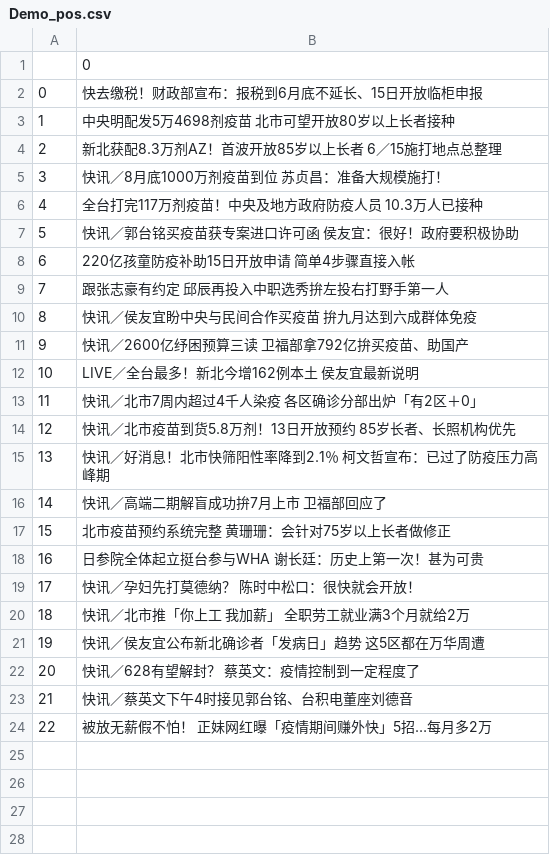
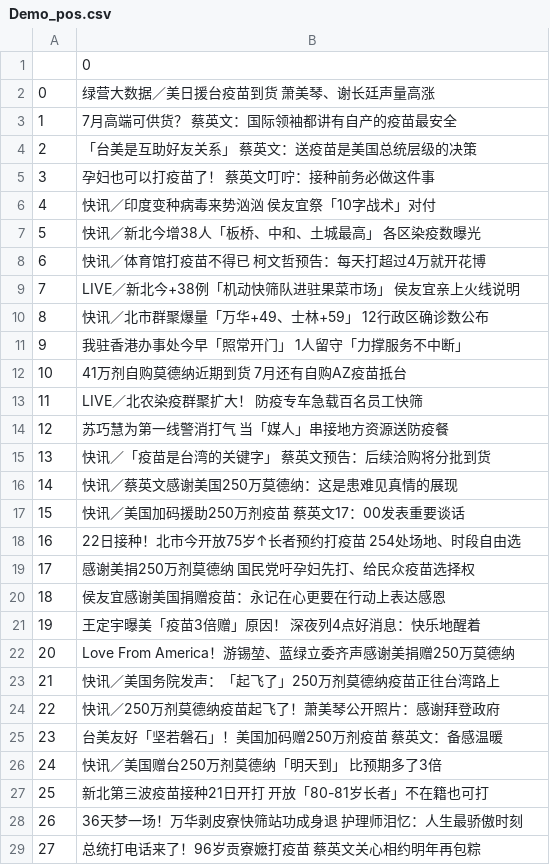
Before and after one commit to irisowo/NYCU_2021_Spring_AI_Final_Project, a CSV file: result/ettoday/Demo_pos.csv, drawn as a sheet; only a part is shown; the diff covers the shown part only.

```diff
--- a/result/ettoday/Demo_pos.csv
+++ b/result/ettoday/Demo_pos.csv
@@ -1,24 +1,29 @@
 ,0
-0,快去缴税！财政部宣布：报税到6月底不延长、15日开放临柜申报
-1,中央明配发5万4698剂疫苗　北市可望开放80岁以上长者接种
-2,新北获配8.3万剂AZ！首波开放85岁以上长者　6／15施打地点总整理
-3,快讯／8月底1000万剂疫苗到位　苏贞昌：准备大规模施打！
-4,全台打完117万剂疫苗！中央及地方政府防疫人员　10.3万人已接种
-5,快讯／郭台铭买疫苗获专案进口许可函　侯友宜：很好！政府要积极协助
-6,220亿孩童防疫补助15日开放申请　简单4步骤直接入帐
-7,跟张志豪有约定　邱辰再投入中职选秀拚左投右打野手第一人
-8,快讯／侯友宜盼中央与民间合作买疫苗　拚九月达到六成群体免疫
-9,快讯／2600亿纾困预算三读　卫福部拿792亿拚买疫苗、助国产
-10,LIVE／全台最多！新北今增162例本土　侯友宜最新说明
-11,快讯／北市7周内超过4千人染疫　各区确诊分部出炉「有2区＋0」
-12,快讯／北市疫苗到货5.8万剂！13日开放预约　85岁长者、长照机构优先
-13,快讯／好消息！北市快筛阳性率降到2.1％　柯文哲宣布：已过了防疫压力高峰期
-14,快讯／高端二期解盲成功拚7月上市　卫福部回应了
-15,北市疫苗预约系统完整　黄珊珊：会针对75岁以上长者做修正
-16,日参院全体起立挺台参与WHA　谢长廷：历史上第一次！甚为可贵
-17,快讯／孕妇先打莫德纳？　陈时中松口：很快就会开放！
-18,快讯／北市推「你上工 我加薪」　全职劳工就业满3个月就给2万
-19,快讯／侯友宜公布新北确诊者「发病日」趋势　这5区都在万华周遭
-20,快讯／628有望解封？　蔡英文：疫情控制到一定程度了
-21,快讯／蔡英文下午4时接见郭台铭、台积电董座刘德音
-22,被放无薪假不怕！　正妹网红曝「疫情期间赚外快」5招…每月多2万
+0,绿营大数据／美日援台疫苗到货　萧美琴、谢长廷声量高涨
+1,7月高端可供货？　蔡英文：国际领袖都讲有自产的疫苗最安全
+2,「台美是互助好友关系」　蔡英文：送疫苗是美国总统层级的决策
+3,孕妇也可以打疫苗了！　蔡英文叮咛：接种前务必做这件事
+4,快讯／印度变种病毒来势汹汹　侯友宜祭「10字战术」对付
+5,快讯／新北今增38人「板桥、中和、土城最高」　各区染疫数曝光
+6,快讯／体育馆打疫苗不得已　柯文哲预告：每天打超过4万就开花博
+7,LIVE／新北今+38例「机动快筛队进驻果菜市场」　侯友宜亲上火线说明
+8,快讯／北市群聚爆量「万华+49、士林+59」　12行政区确诊数公布
+9,我驻香港办事处今早「照常开门」　1人留守「力撑服务不中断」
+10,41万剂自购莫德纳近期到货　7月还有自购AZ疫苗抵台
+11,LIVE／北农染疫群聚扩大！　防疫专车急载百名员工快筛
+12,苏巧慧为第一线警消打气　当「媒人」串接地方资源送防疫餐
+13,快讯／「疫苗是台湾的关键字」　蔡英文预告：后续洽购将分批到货
+14,快讯／蔡英文感谢美国250万莫德纳：这是患难见真情的展现
+15,快讯／美国加码援助250万剂疫苗　蔡英文17：00发表重要谈话
+16,22日接种！北市今开放75岁↑长者预约打疫苗　254处场地、时段自由选
+17,感谢美捐250万剂莫德纳　国民党吁孕妇先打、给民众疫苗选择权
+18,侯友宜感谢美国捐赠疫苗：永记在心更要在行动上表达感恩
+19,王定宇曝美「疫苗3倍赠」原因！　深夜列4点好消息：快乐地醒着
+20,Love From America！游锡堃、蓝绿立委齐声感谢美捐赠250万莫德纳
+21,快讯／美国务院发声：「起飞了」250万剂莫德纳疫苗正往台湾路上
+22,快讯／250万剂莫德纳疫苗起飞了！萧美琴公开照片：感谢拜登政府
+23,台美友好「坚若磐石」！美国加码赠250万剂疫苗　蔡英文：备感温暖
+24,快讯／美国赠台250万剂莫德纳「明天到」　比预期多了3倍
+25,新北第三波疫苗接种21日开打　开放「80-81岁长者」不在籍也可打
+26,36天梦一场！万华剥皮寮快筛站功成身退　护理师泪忆：人生最骄傲时刻
+27,总统打电话来了！96岁贡寮嬷打疫苗　蔡英文关心相约明年再包粽
```
Also changed, not shown: 1 added row elsewhere in this file, result/ettoday/Demo_neg.csv, 1 other file.
